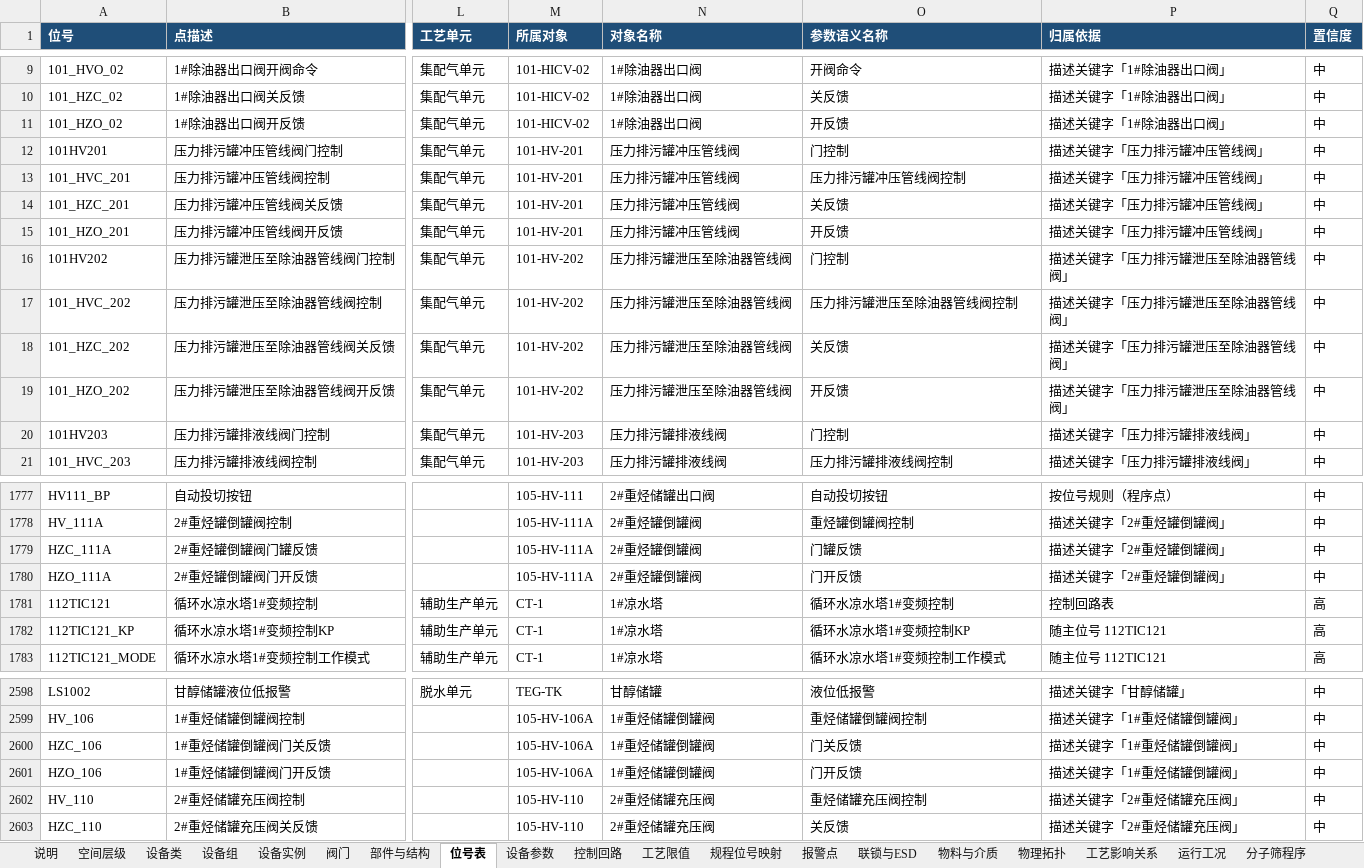
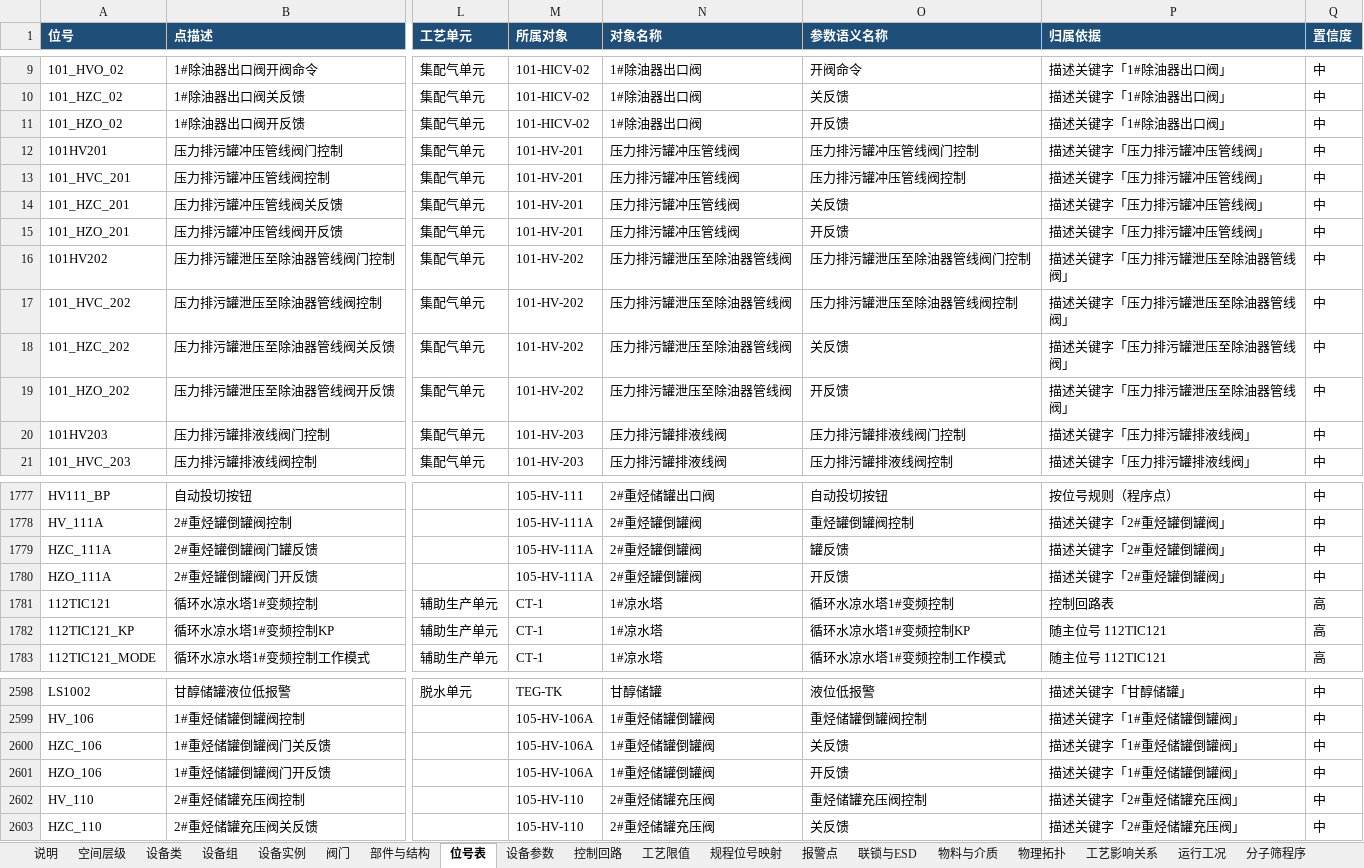
Before and after one commit to gkbme1/ontology-demo, an Excel workbook: 6apa-demo-v2/data/cryo/北I-2深冷_本体.xlsx, sheet 位号表, drawn as a sheet; only a part is shown, gaps mark what is left out; values as stored, in another font and other column widths than the file's, no borders; the diff names each change by its address in the sheet, - before the commit and + after, or states it on an @@ line.

```diff
--- a/6apa-demo-v2/data/cryo/北I-2深冷_本体.xlsx (sheet 位号表)
+++ b/6apa-demo-v2/data/cryo/北I-2深冷_本体.xlsx (sheet 位号表)
-O12 (参数语义名称): 门控制
+O12 (参数语义名称): 压力排污罐冲压管线阀门控制
-O16 (参数语义名称): 门控制
+O16 (参数语义名称): 压力排污罐泄压至除油器管线阀门控制
-O20 (参数语义名称): 门控制
+O20 (参数语义名称): 压力排污罐排液线阀门控制
-O1779 (参数语义名称): 门罐反馈
+O1779 (参数语义名称): 罐反馈
-O1780 (参数语义名称): 门开反馈
+O1780 (参数语义名称): 开反馈
-O2600 (参数语义名称): 门关反馈
+O2600 (参数语义名称): 关反馈
-O2601 (参数语义名称): 门开反馈
+O2601 (参数语义名称): 开反馈
```
Also changed, not shown: sheet 现象(候选), sheet 设备参数, sheet 根因影响关系, sheet 说明, 6apa-demo-v2/data/config/空间层级.xlsx, 6apa-demo-v2/data/config/设备设计参数.xlsx, 25 other files.
